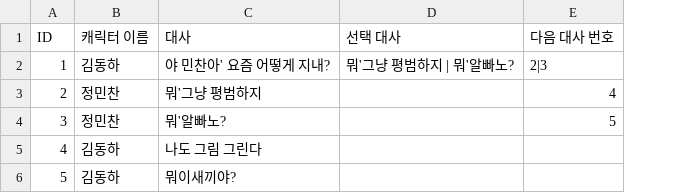
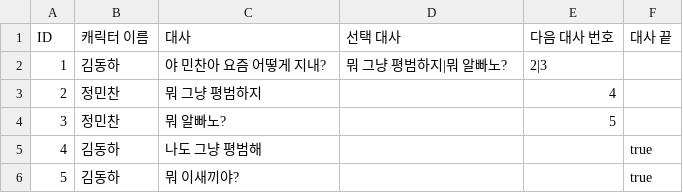
Before and after one commit to zjoqa/alpha, a CSV file: Assets/Resources/prologue.csv, drawn as a sheet; the diff names each change by its address in the sheet, - before the commit and + after, or states it on an @@ line.

```diff
--- a/Assets/Resources/prologue.csv
+++ b/Assets/Resources/prologue.csv
+column F (대사 끝), rows 5-6: true | true
-C2 (대사): 야 민찬아' 요즘 어떻게 지내?
+C2 (대사): 야 민찬아 요즘 어떻게 지내?
-D2 (선택 대사): 뭐'그냥 평범하지 | 뭐'알빠노?
+D2 (선택 대사): 뭐 그냥 평범하지|뭐 알빠노?
-C3 (대사): 뭐'그냥 평범하지
+C3 (대사): 뭐 그냥 평범하지
-C4 (대사): 뭐'알빠노?
+C4 (대사): 뭐 알빠노?
-C5 (대사): 나도 그림 그린다
+C5 (대사): 나도 그냥 평범해
-C6 (대사): 뭐이새끼야?
+C6 (대사): 뭐 이새끼야?
```
Also changed, not shown: 7 other files.
